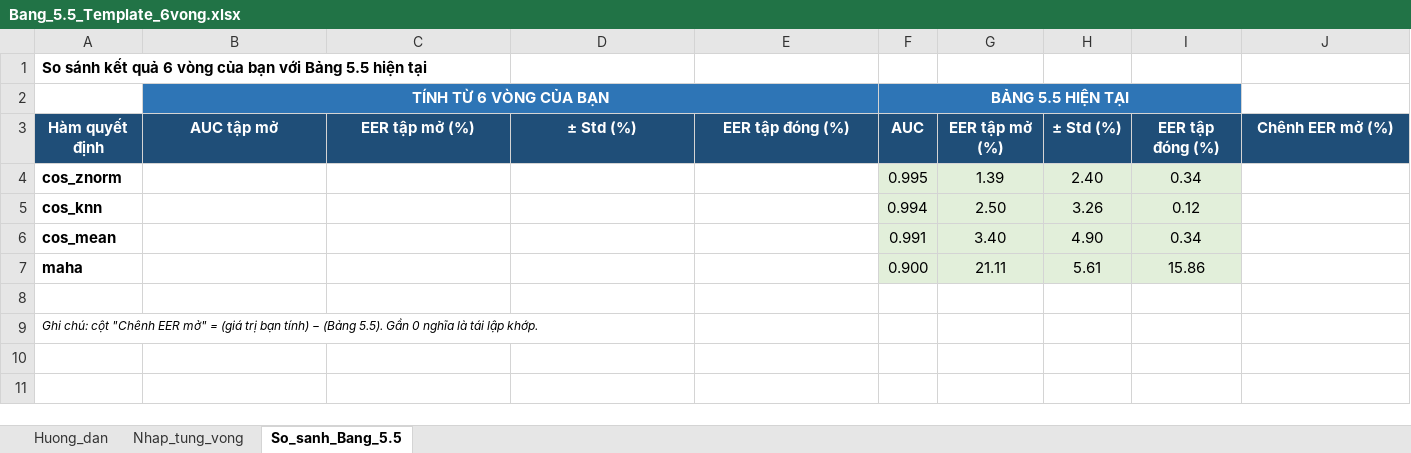
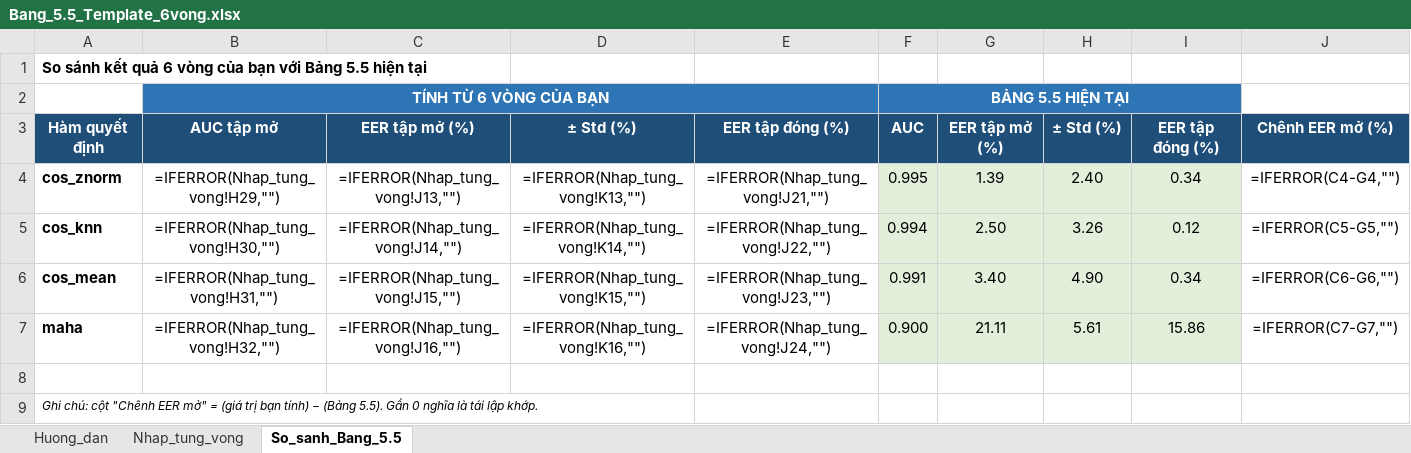
Before and after one commit to MaiVanDang/DATN, an Excel workbook: ml_pipeline/Bang_5.5_Template_6vong.xlsx, sheet So_sanh_Bang_5.5, drawn as a sheet; values as stored, in another font and other column widths than the file's, no borders; formulas without a stored value are shown as written; the diff names each change by its address in the sheet, - before the commit and + after, or states it on an @@ line.

```diff
--- a/ml_pipeline/Bang_5.5_Template_6vong.xlsx (sheet So_sanh_Bang_5.5)
+++ b/ml_pipeline/Bang_5.5_Template_6vong.xlsx (sheet So_sanh_Bang_5.5)
-C2:E2 fill: #2E75B6
+C2:E2 fill: none
-G2:I2 fill: #2E75B6
+G2:I2 fill: none
-B4: (empty)
+B4: =IFERROR(Nhap_tung_vong!H29,"")
-C4: (empty)
+C4: =IFERROR(Nhap_tung_vong!J13,"")
-D4: (empty)
+D4: =IFERROR(Nhap_tung_vong!K13,"")
-E4: (empty)
+E4: =IFERROR(Nhap_tung_vong!J21,"")
-J4: (empty)
+J4: =IFERROR(C4-G4,"")
-B5: (empty)
+B5: =IFERROR(Nhap_tung_vong!H30,"")
-C5: (empty)
+C5: =IFERROR(Nhap_tung_vong!J14,"")
-D5: (empty)
+D5: =IFERROR(Nhap_tung_vong!K14,"")
-E5: (empty)
+E5: =IFERROR(Nhap_tung_vong!J22,"")
-J5: (empty)
+J5: =IFERROR(C5-G5,"")
-B6: (empty)
+B6: =IFERROR(Nhap_tung_vong!H31,"")
-C6: (empty)
+C6: =IFERROR(Nhap_tung_vong!J15,"")
-D6: (empty)
+D6: =IFERROR(Nhap_tung_vong!K15,"")
-E6: (empty)
+E6: =IFERROR(Nhap_tung_vong!J23,"")
-J6: (empty)
+J6: =IFERROR(C6-G6,"")
-B7: (empty)
+B7: =IFERROR(Nhap_tung_vong!H32,"")
-C7: (empty)
+C7: =IFERROR(Nhap_tung_vong!J16,"")
-D7: (empty)
+D7: =IFERROR(Nhap_tung_vong!K16,"")
-E7: (empty)
+E7: =IFERROR(Nhap_tung_vong!J24,"")
-J7: (empty)
+J7: =IFERROR(C7-G7,"")
```
Also changed, not shown: sheet Nhap_tung_vong, sheet Huong_dan, 9 other files.
